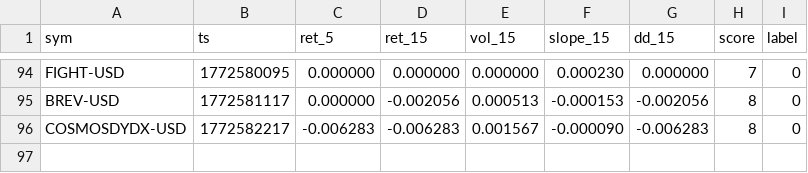
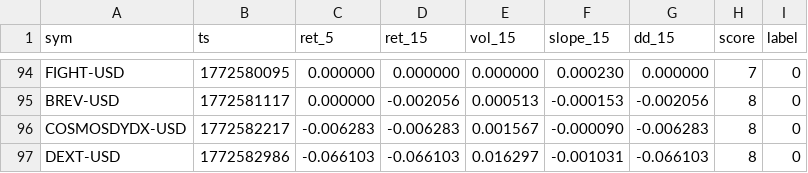
Before and after one commit to joshuadobbs056-ctrl/coin-sniper-data, a CSV file: ml_training.csv, drawn as a sheet; only a part is shown, gaps mark what is left out; the diff names each change by its address in the sheet, - before the commit and + after, or states it on an @@ line.

Commit message:
update ml_training.csv

```diff
--- a/ml_training.csv
+++ b/ml_training.csv
+row 97: DEXT-USD | 1772582986 | -0.066103 | -0.066103 | 0.016297 | -0.001031 | -0.066103 | 8 | 0
```
